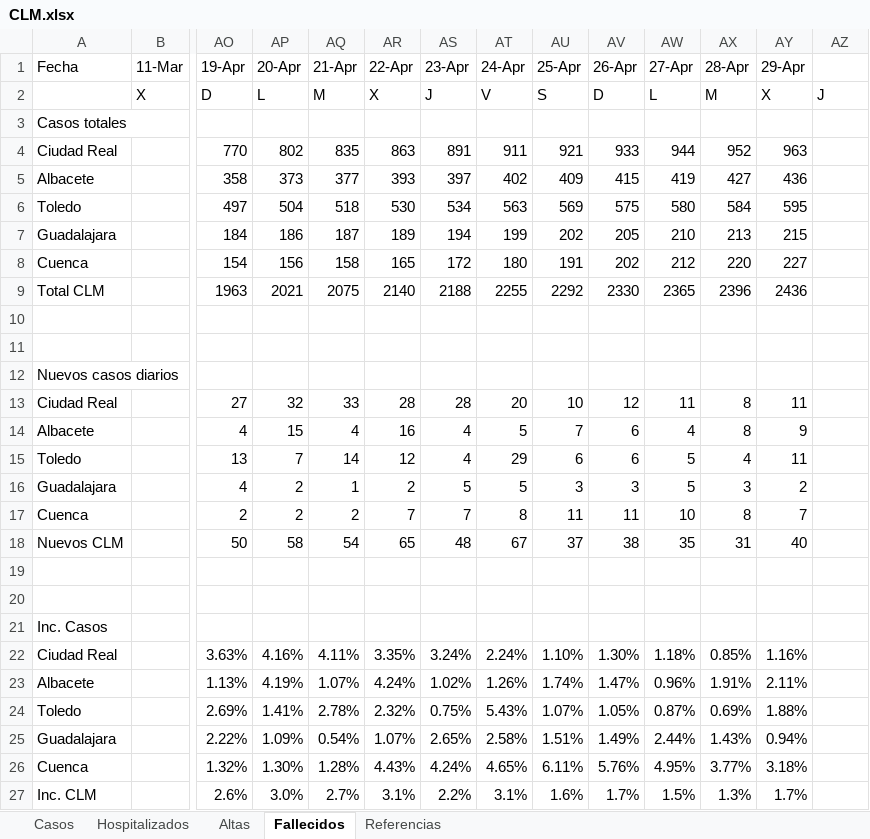
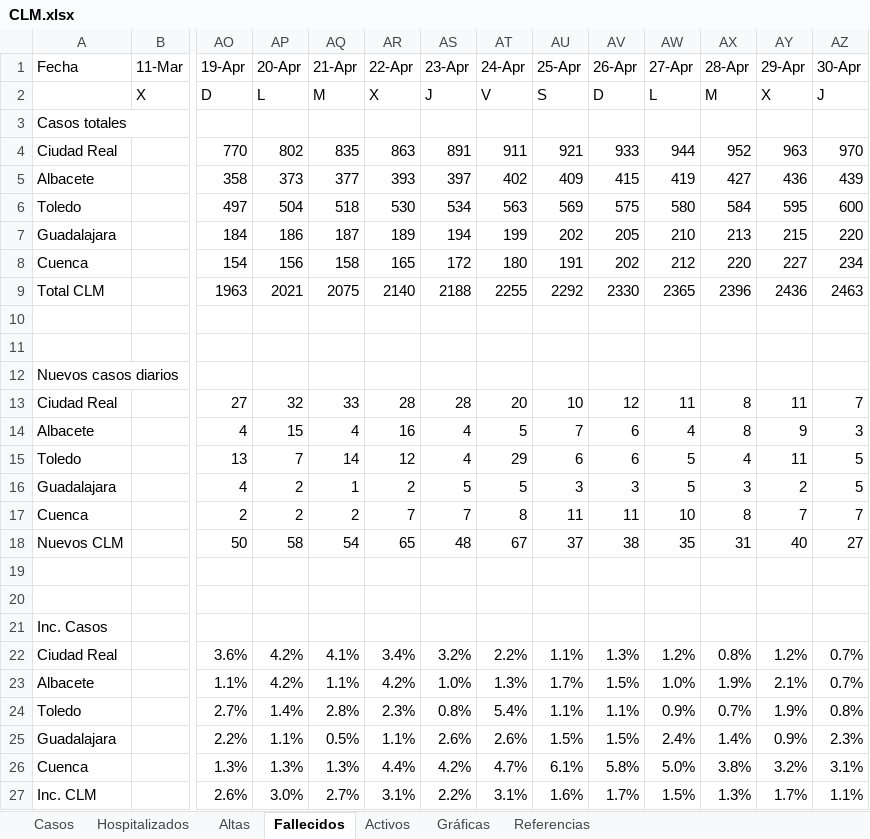
Before and after one commit to mdelacal/muii-dsi-prediction-covid19, an Excel workbook: CLM.xlsx, sheet Fallecidos, drawn as a sheet; only a part is shown, gaps mark what is left out; values as stored, in another font and other column widths than the file's, no cell formats; conditional formats not drawn; removed rows and columns are numbered as before the commit, all else as after; rows hold the shown columns only; the diff names each change by its address in the sheet, - before the commit and + after, or states it on an @@ line.

```diff
--- a/CLM.xlsx (sheet Fallecidos)
+++ b/CLM.xlsx (sheet Fallecidos)
+sheet tab: Activos
+sheet tab: Gráficas
-AZ1: (empty)
+AZ1: 30-Apr
-AZ4 (30-Apr): (empty)
+AZ4 (30-Apr): 970
-AZ5 (30-Apr): (empty)
+AZ5 (30-Apr): 439
-AZ6 (30-Apr): (empty)
+AZ6 (30-Apr): 600
-AZ7 (30-Apr): (empty)
+AZ7 (30-Apr): 220
-AZ8 (30-Apr): (empty)
+AZ8 (30-Apr): 234
-AZ9 (30-Apr): (empty)
+AZ9 (30-Apr): 2463
-AZ13 (30-Apr): (empty)
+AZ13 (30-Apr): 7
-AZ14 (30-Apr): (empty)
+AZ14 (30-Apr): 3
-AZ15:AZ16 (30-Apr): (empty)
+AZ15:AZ16 (30-Apr): 5
-AZ17 (30-Apr): (empty)
+AZ17 (30-Apr): 7
-AZ18 (30-Apr): (empty)
+AZ18 (30-Apr): 27
-row 22: Ciudad Real |  | 3.63% | 4.16% | 4.11% | 3.35% | 3.24% | 2.24% | 1.10% | 1.30% | 1.18% | 0.85% | 1.16%
-row 23: Albacete |  | 1.13% | 4.19% | 1.07% | 4.24% | 1.02% | 1.26% | 1.74% | 1.47% | 0.96% | 1.91% | 2.11%
-row 24: Toledo |  | 2.69% | 1.41% | 2.78% | 2.32% | 0.75% | 5.43% | 1.07% | 1.05% | 0.87% | 0.69% | 1.88%
-row 25: Guadalajara |  | 2.22% | 1.09% | 0.54% | 1.07% | 2.65% | 2.58% | 1.51% | 1.49% | 2.44% | 1.43% | 0.94%
-row 26: Cuenca |  | 1.32% | 1.30% | 1.28% | 4.43% | 4.24% | 4.65% | 6.11% | 5.76% | 4.95% | 3.77% | 3.18%
+row 22: Ciudad Real |  | 3.6% | 4.2% | 4.1% | 3.4% | 3.2% | 2.2% | 1.1% | 1.3% | 1.2% | 0.8% | 1.2% | 0.7%
+row 23: Albacete |  | 1.1% | 4.2% | 1.1% | 4.2% | 1.0% | 1.3% | 1.7% | 1.5% | 1.0% | 1.9% | 2.1% | 0.7%
+row 24: Toledo |  | 2.7% | 1.4% | 2.8% | 2.3% | 0.8% | 5.4% | 1.1% | 1.1% | 0.9% | 0.7% | 1.9% | 0.8%
+row 25: Guadalajara |  | 2.2% | 1.1% | 0.5% | 1.1% | 2.6% | 2.6% | 1.5% | 1.5% | 2.4% | 1.4% | 0.9% | 2.3%
+row 26: Cuenca |  | 1.3% | 1.3% | 1.3% | 4.4% | 4.2% | 4.7% | 6.1% | 5.8% | 5.0% | 3.8% | 3.2% | 3.1%
-AZ27 (30-Apr): (empty)
+AZ27 (30-Apr): 1.1%
```
Also changed, not shown: sheet Hospitalizados, sheet Altas, sheet Casos, sheet Referencias, cell formats, formulas that keep their value, hidden cells, charts or pictures.
